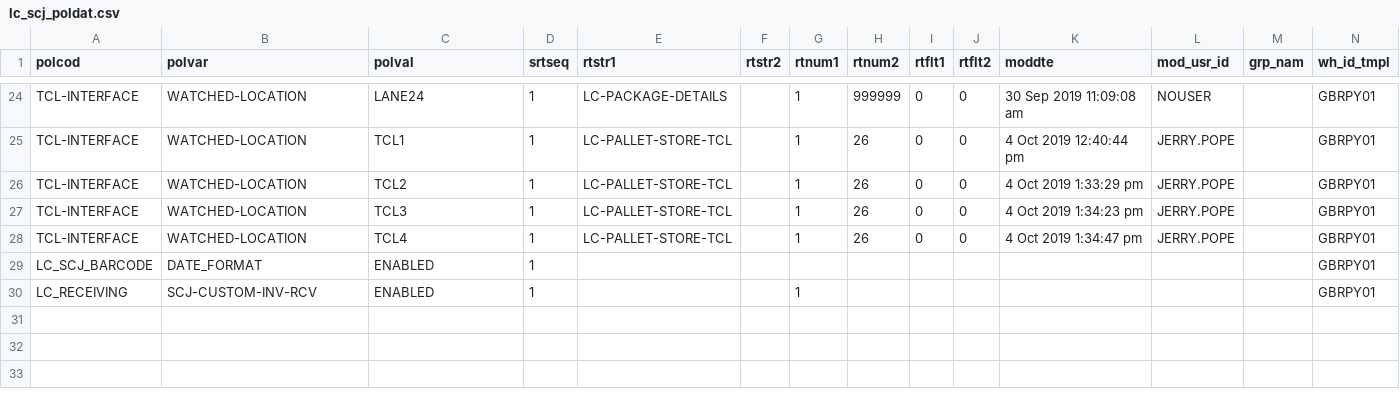
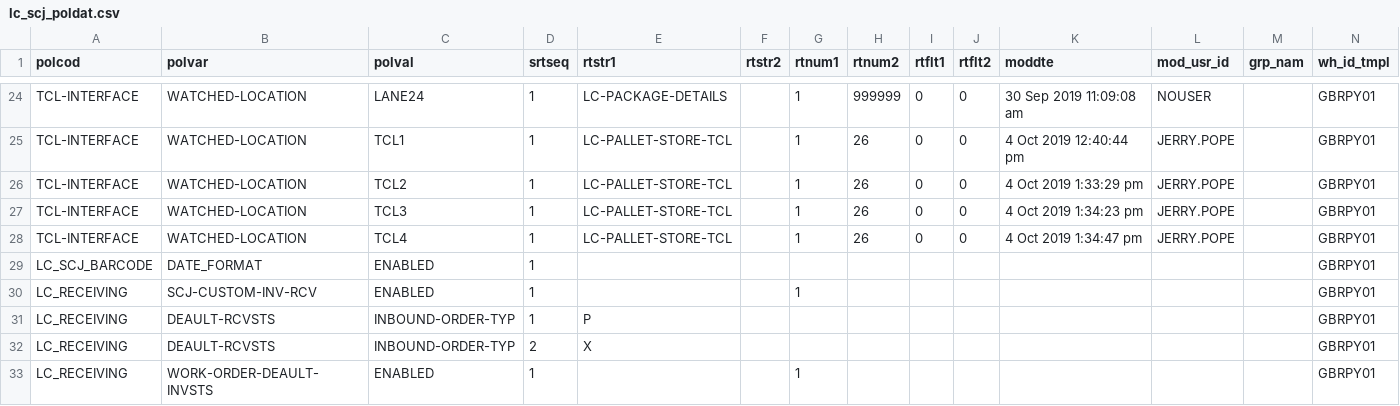
Before and after one commit to Starware/stw-kn-gb01-dev, a CSV file: les/db/data/load/base/safetoload/poldat/lc_scj_poldat.csv, drawn as a sheet; only a part is shown, gaps mark what is left out; the diff names each change by its address in the sheet, - before the commit and + after, or states it on an @@ line.

```diff
--- a/les/db/data/load/base/safetoload/poldat/lc_scj_poldat.csv
+++ b/les/db/data/load/base/safetoload/poldat/lc_scj_poldat.csv
+row 31: LC_RECEIVING | DEAULT-RCVSTS | INBOUND-ORDER-TYP | 1 | P |  |  |  |  |  |  |  |  | GBRPY01
+row 32: LC_RECEIVING | DEAULT-RCVSTS | INBOUND-ORDER-TYP | 2 | X |  |  |  |  |  |  |  |  | GBRPY01
+row 33: LC_RECEIVING | WORK-ORDER-DEAULT-INVSTS | ENABLED | 1 |  |  | 1 |  |  |  |  |  |  | GBRPY01
```
Also changed, not shown: 4 other files.
